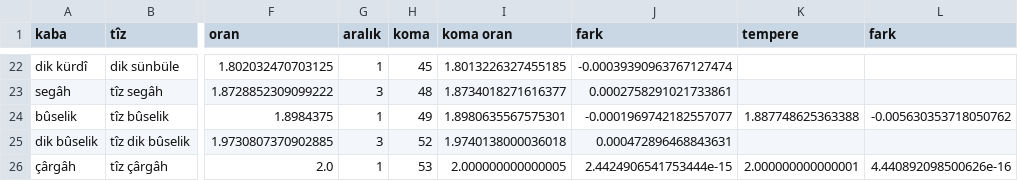
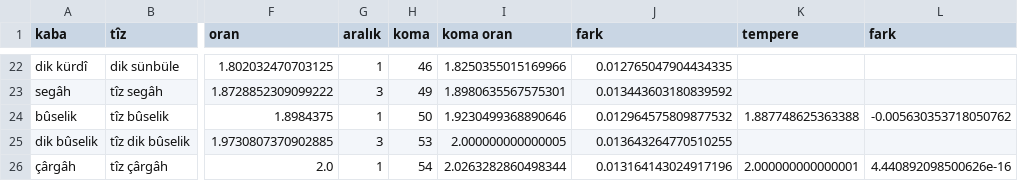
Before and after one commit to ta6o/musiki, a CSV file: makam.csv, drawn as a sheet; only a part is shown, gaps mark what is left out; the diff covers the shown part only; the diff names each change by its address in the sheet, - before the commit and + after, or states it on an @@ line.

```diff
--- a/makam.csv
+++ b/makam.csv
-H22 (koma): 45
+H22 (koma): 46
-I22 (koma oran): 1.8013226327455185
+I22 (koma oran): 1.8250355015169966
-J22 (fark): -0.00039390963767127474
+J22 (fark): 0.012765047904434335
-H23 (koma): 48
+H23 (koma): 49
-I23 (koma oran): 1.8734018271616377
+I23 (koma oran): 1.8980635567575301
-J23 (fark): 0.0002758291021733861
+J23 (fark): 0.013443603180839592
-H24 (koma): 49
+H24 (koma): 50
-I24 (koma oran): 1.8980635567575301
+I24 (koma oran): 1.9230499368890646
-J24 (fark): -0.0001969742182557077
+J24 (fark): 0.012964575809877532
-H25 (koma): 52
+H25 (koma): 53
-I25 (koma oran): 1.9740138000036018
+I25 (koma oran): 2.000000000000005
-J25 (fark): 0.000472896468843631
+J25 (fark): 0.013643264770510255
-H26 (koma): 53
+H26 (koma): 54
-I26 (koma oran): 2.000000000000005
+I26 (koma oran): 2.0263282860498344
-J26 (fark): 2.4424906541753444e-15
+J26 (fark): 0.013164143024917196
```
Also changed, not shown: 61 edited cells elsewhere in this file, 5 other files.
